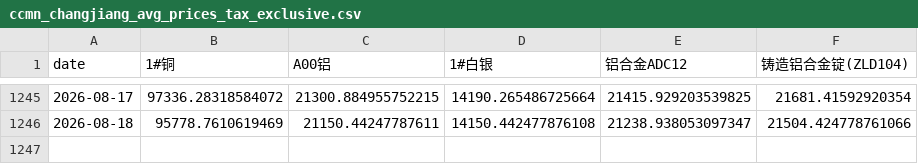
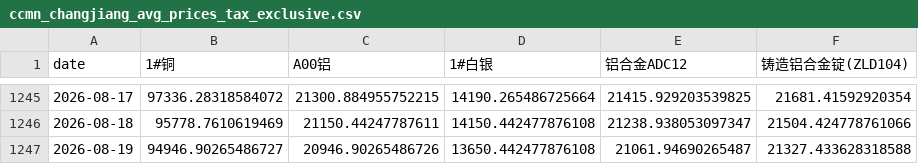
Before and after one commit to Yep1yu/Impact-and-Forecast-of-Domestic-Copper-and-Aluminum-Raw-Material-Procurement-Prices, a CSV file: ccmn_changjiang_avg_prices_tax_exclusive.csv, drawn as a sheet; only a part is shown, gaps mark what is left out.

```diff
--- a/ccmn_changjiang_avg_prices_tax_exclusive.csv
+++ b/ccmn_changjiang_avg_prices_tax_exclusive.csv
@@ -1246 +1246,2 @@
 2026-08-18,95778.7610619469,21150.44247787611,14150.442477876108,21238.938053097347,21504.424778761066
+2026-08-19,94946.90265486727,20946.90265486726,13650.442477876108,21061.94690265487,21327.433628318588
```
Also changed, not shown: ccmn_changjiang_avg_prices.csv, daily_ensemble_backtest_by_horizon.csv, 9 other files.
